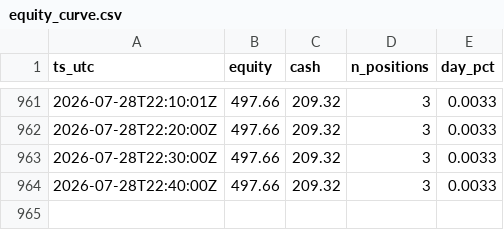
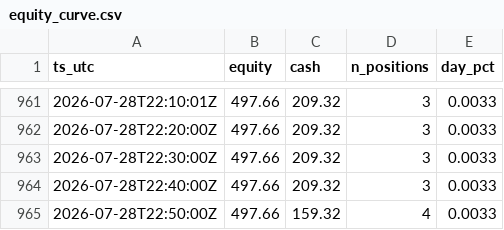
Before and after one commit to JonDipilato/ai-trading-battle, a CSV file: data/scalper/equity_curve.csv, drawn as a sheet; only a part is shown, gaps mark what is left out.

```diff
--- a/data/scalper/equity_curve.csv
+++ b/data/scalper/equity_curve.csv
@@ -964 +964,2 @@ ts_utc,equity,cash,n_positions,day_pct
 2026-07-28T22:40:00Z,497.66,209.32,3,0.0033
+2026-07-28T22:50:00Z,497.66,159.32,4,0.0033
```
Also changed, not shown: data/scalper/ledger.csv.
